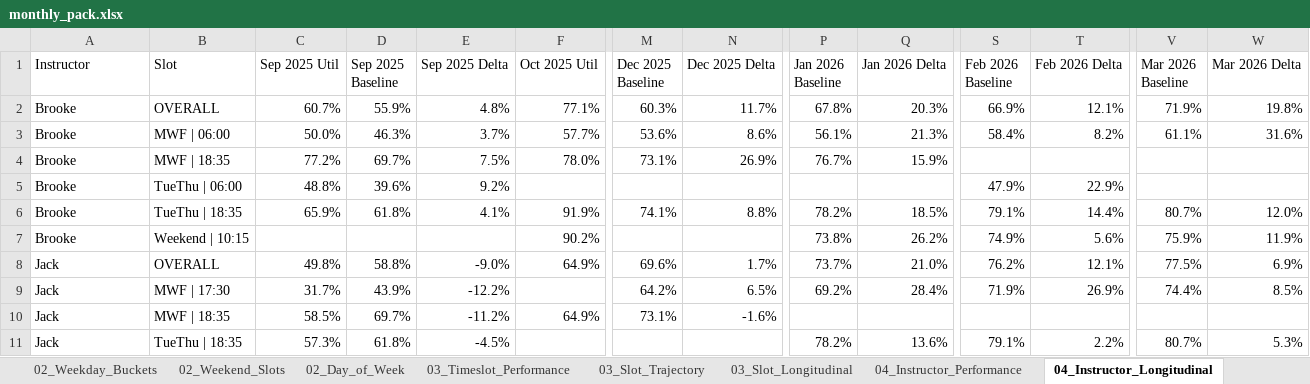
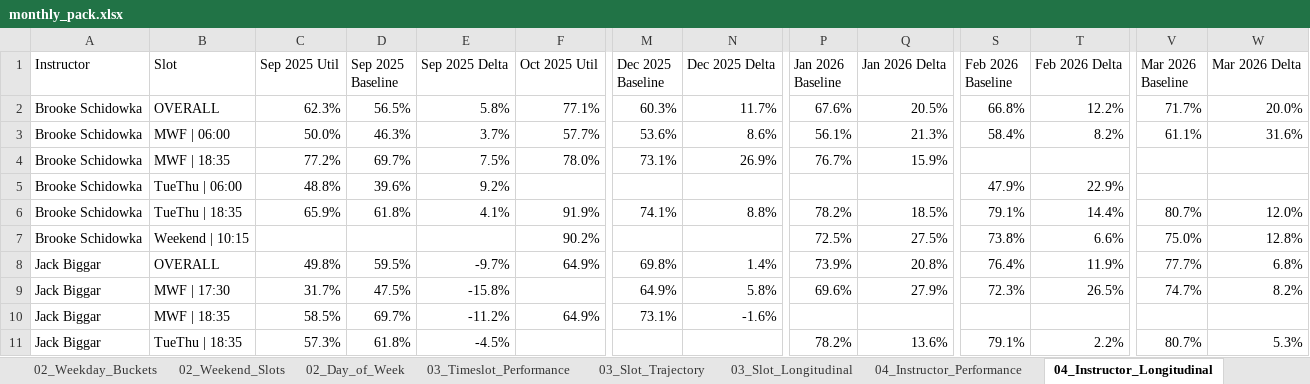
Before and after one commit to srothwell-spinco/spinco-dashboard, an Excel workbook: out/monthly_pack.xlsx, sheet 04_Instructor_Longitudinal, drawn as a sheet; only a part is shown, gaps mark what is left out; values as stored, in another font and other column widths than the file's, no cell formats; removed rows and columns are numbered as before the commit, all else as after; rows hold the shown columns only; the diff covers the shown part only; the diff names each change by its address in the sheet, - before the commit and + after, or states it on an @@ line.

```diff
--- a/out/monthly_pack.xlsx (sheet 04_Instructor_Longitudinal)
+++ b/out/monthly_pack.xlsx (sheet 04_Instructor_Longitudinal)
-A2:A6 (Instructor): Brooke
+A2:A6 (Instructor): Brooke Schidowka
-C2 (Sep 2025 Util): 60.7%
+C2 (Sep 2025 Util): 62.3%
-D2 (Sep 2025 Baseline): 55.9%
+D2 (Sep 2025 Baseline): 56.5%
-E2 (Sep 2025 Delta): 4.8%
+E2 (Sep 2025 Delta): 5.8%
-P2 (Jan 2026 Baseline): 67.8%
+P2 (Jan 2026 Baseline): 67.6%
-Q2 (Jan 2026 Delta): 20.3%
+Q2 (Jan 2026 Delta): 20.5%
-S2 (Feb 2026 Baseline): 66.9%
+S2 (Feb 2026 Baseline): 66.8%
-T2 (Feb 2026 Delta): 12.1%
+T2 (Feb 2026 Delta): 12.2%
-V2 (Mar 2026 Baseline): 71.9%
+V2 (Mar 2026 Baseline): 71.7%
-W2 (Mar 2026 Delta): 19.8%
+W2 (Mar 2026 Delta): 20.0%
-row 7: Brooke | Weekend | 10:15 |  |  |  | 90.2% |  |  | 73.8% | 26.2% | 74.9% | 5.6% | 75.9% | 11.9%
+row 7: Brooke Schidowka | Weekend | 10:15 |  |  |  | 90.2% |  |  | 72.5% | 27.5% | 73.8% | 6.6% | 75.0% | 12.8%
-A8 (Instructor): Jack
+A8 (Instructor): Jack Biggar
-D8 (Sep 2025 Baseline): 58.8%
+D8 (Sep 2025 Baseline): 59.5%
-E8 (Sep 2025 Delta): -9.0%
+E8 (Sep 2025 Delta): -9.7%
-M8 (Dec 2025 Baseline): 69.6%
+M8 (Dec 2025 Baseline): 69.8%
-N8 (Dec 2025 Delta): 1.7%
+N8 (Dec 2025 Delta): 1.4%
-P8 (Jan 2026 Baseline): 73.7%
+P8 (Jan 2026 Baseline): 73.9%
-Q8 (Jan 2026 Delta): 21.0%
+Q8 (Jan 2026 Delta): 20.8%
-S8 (Feb 2026 Baseline): 76.2%
+S8 (Feb 2026 Baseline): 76.4%
-T8 (Feb 2026 Delta): 12.1%
+T8 (Feb 2026 Delta): 11.9%
-V8 (Mar 2026 Baseline): 77.5%
+V8 (Mar 2026 Baseline): 77.7%
-W8 (Mar 2026 Delta): 6.9%
+W8 (Mar 2026 Delta): 6.8%
-row 9: Jack | MWF | 17:30 | 31.7% | 43.9% | -12.2% |  | 64.2% | 6.5% | 69.2% | 28.4% | 71.9% | 26.9% | 74.4% | 8.5%
+row 9: Jack Biggar | MWF | 17:30 | 31.7% | 47.5% | -15.8% |  | 64.9% | 5.8% | 69.6% | 27.9% | 72.3% | 26.5% | 74.7% | 8.2%
-A10:A11 (Instructor): Jack
+A10:A11 (Instructor): Jack Biggar
```
Also changed, not shown: 8 added rows, 7 removed rows and 133 edited cells elsewhere in this sheet, sheet 03_Timeslot_Performance, sheet 03_Slot_Longitudinal, sheet 04_Instructor_Performance, sheet 03_Slot_Trajectory, sheet 05_Weekly_Trend, sheet 05_Monthly_Trend, 3 more sheets, other sheet tabs, cell formats, 19 other files.
